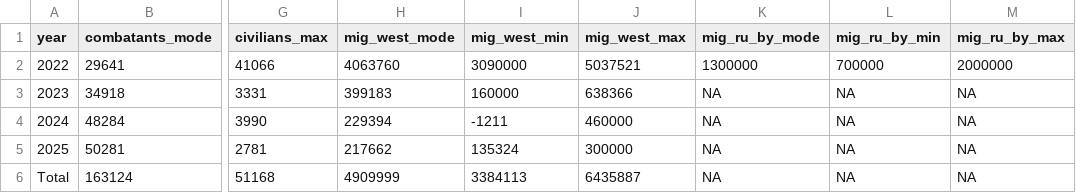
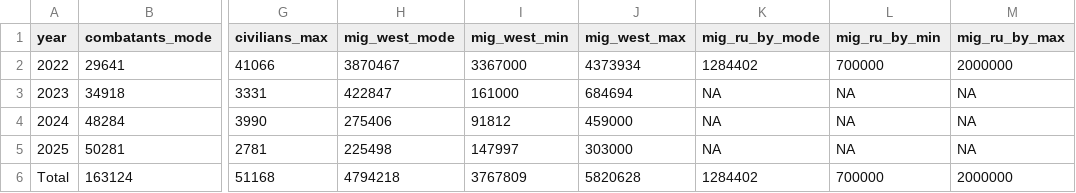
Before and after one commit to kikeacosta/ukraine_conflict, a CSV file: tables/table3_pert_input_bounds.csv, drawn as a sheet; only a part is shown, gaps mark what is left out; the diff names each change by its address in the sheet, - before the commit and + after, or states it on an @@ line.

```diff
--- a/tables/table3_pert_input_bounds.csv
+++ b/tables/table3_pert_input_bounds.csv
-H2 (mig_west_mode): 4063760
+H2 (mig_west_mode): 3870467
-I2 (mig_west_min): 3090000
+I2 (mig_west_min): 3367000
-J2 (mig_west_max): 5037521
+J2 (mig_west_max): 4373934
-K2 (mig_ru_by_mode): 1300000
+K2 (mig_ru_by_mode): 1284402
-H3 (mig_west_mode): 399183
+H3 (mig_west_mode): 422847
-I3 (mig_west_min): 160000
+I3 (mig_west_min): 161000
-J3 (mig_west_max): 638366
+J3 (mig_west_max): 684694
-H4 (mig_west_mode): 229394
+H4 (mig_west_mode): 275406
-I4 (mig_west_min): -1211
+I4 (mig_west_min): 91812
-J4 (mig_west_max): 460000
+J4 (mig_west_max): 459000
-H5 (mig_west_mode): 217662
+H5 (mig_west_mode): 225498
-I5 (mig_west_min): 135324
+I5 (mig_west_min): 147997
-J5 (mig_west_max): 300000
+J5 (mig_west_max): 303000
-H6 (mig_west_mode): 4909999
+H6 (mig_west_mode): 4794218
-I6 (mig_west_min): 3384113
+I6 (mig_west_min): 3767809
-J6 (mig_west_max): 6435887
+J6 (mig_west_max): 5820628
-K6 (mig_ru_by_mode): NA
+K6 (mig_ru_by_mode): 1284402
-L6 (mig_ru_by_min): NA
+L6 (mig_ru_by_min): 700000
-M6 (mig_ru_by_max): NA
+M6 (mig_ru_by_max): 2000000
```
Also changed, not shown: tables/table5_life_expectancy_loss.csv, tables/tableA3_e0_loss_by_cause.csv, 27 other files.
